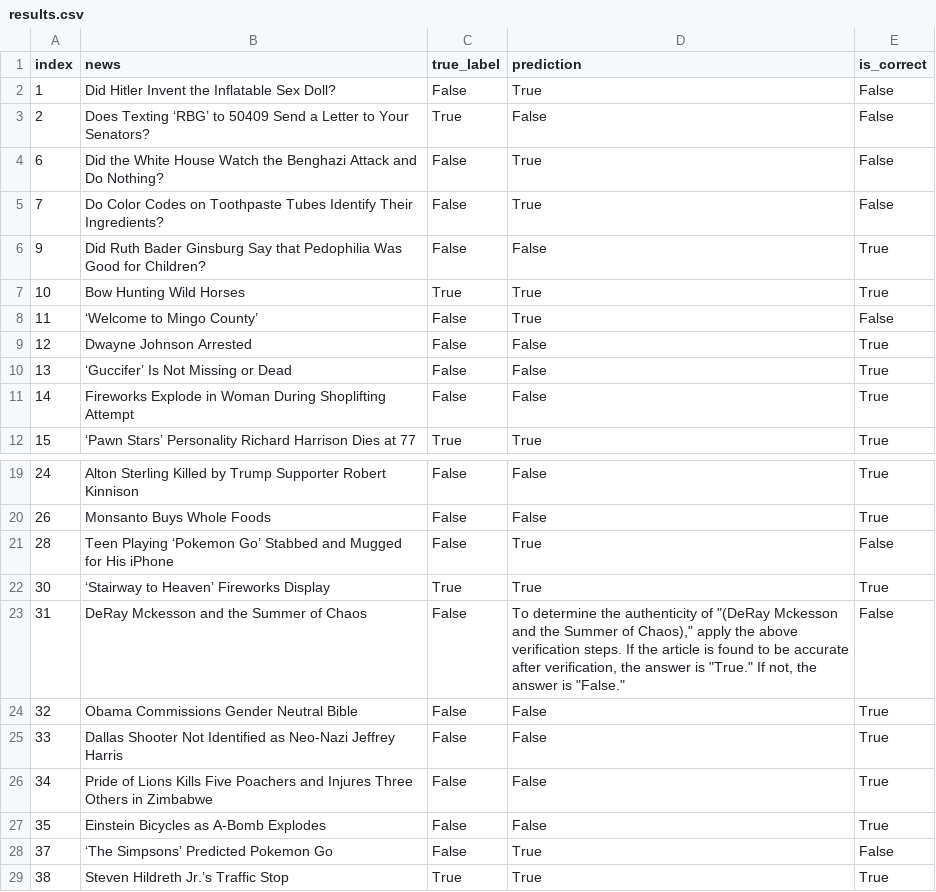
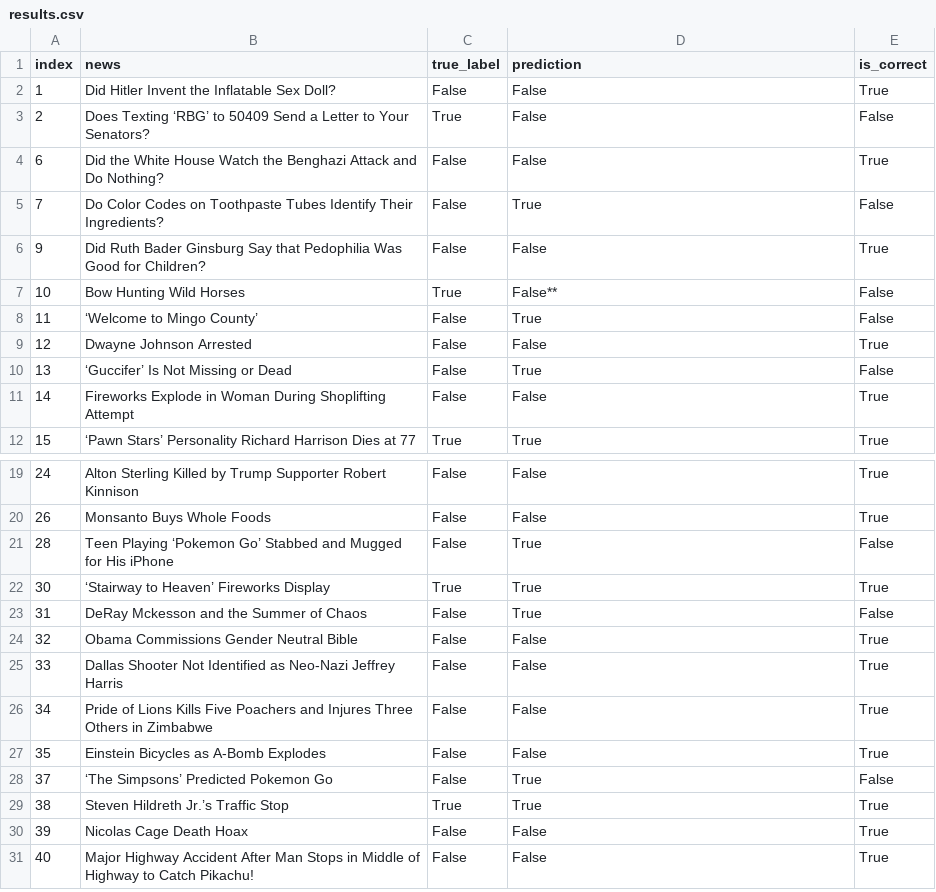
Before and after one commit to flewbimo/news, a CSV file: src/results/results.csv, drawn as a sheet; only a part is shown, gaps mark what is left out; the shorter side is filled out with more unchanged rows.

```diff
--- a/src/results/results.csv
+++ b/src/results/results.csv
@@ -1,11 +1,11 @@
 index,news,true_label,prediction,is_correct
-1,Did Hitler Invent the Inflatable Sex Doll?,False,True,False
+1,Did Hitler Invent the Inflatable Sex Doll?,False,False,True
 2,Does Texting ‘RBG’ to 50409 Send a Letter to Your Senators?,True,False,False
-6,Did the White House Watch the Benghazi Attack and Do Nothing?,False,True,False
+6,Did the White House Watch the Benghazi Attack and Do Nothing?,False,False,True
 7,Do Color Codes on Toothpaste Tubes Identify Their Ingredients?,False,True,False
 9,Did Ruth Bader Ginsburg Say that Pedophilia Was Good for Children?,False,False,True
-10,Bow Hunting Wild Horses,True,True,True
+10,Bow Hunting Wild Horses,True,False**,False
 11,‘Welcome to Mingo County’,False,True,False
 12,Dwayne Johnson Arrested,False,False,True
-13,‘Guccifer’ Is Not Missing or Dead,False,False,True
+13,‘Guccifer’ Is Not Missing or Dead,False,True,False
 14,Fireworks Explode in Woman During Shoplifting Attempt,False,False,True
@@ -22,3 +22,3 @@ index,news,true_label,prediction,is_correct
 30,‘Stairway to Heaven’ Fireworks Display,True,True,True
-31,DeRay Mckesson and the Summer of Chaos,False,"To determine the authenticity of ""(DeRay Mckesson and the Summer of Chaos),"" apply the above verification steps. If the article is found to be accurate after verification, the answer is ""True."" If not, the answer is ""False.""",False
+31,DeRay Mckesson and the Summer of Chaos,False,True,False
 32,Obama Commissions Gender Neutral Bible,False,False,True
```
Also changed, not shown: 3 other files.
